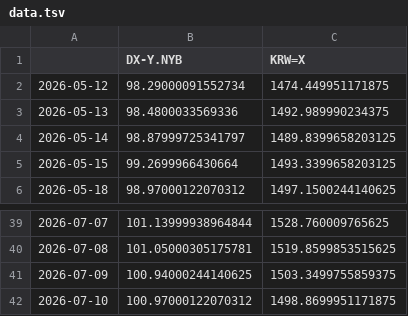
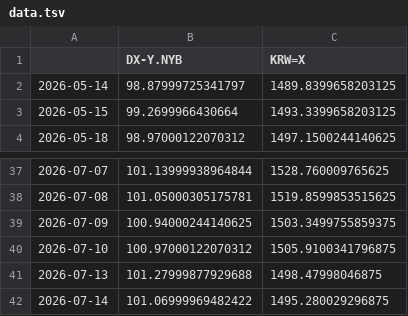
Before and after one commit to pinedance/quant-data-open, a TSV file: US/economy/D/data.tsv, drawn as a sheet; only a part is shown, gaps mark what is left out.

```diff
--- a/US/economy/D/data.tsv
+++ b/US/economy/D/data.tsv
@@ -1,4 +1,2 @@
 	DX-Y.NYB	KRW=X
-2026-05-12	98.29000091552734	1474.449951171875
-2026-05-13	98.4800033569336	1492.989990234375
 2026-05-14	98.87999725341797	1489.8399658203125
@@ -41,2 +39,4 @@
 2026-07-09	100.94000244140625	1503.3499755859375
-2026-07-10	100.97000122070312	1498.8699951171875
+2026-07-10	100.97000122070312	1505.9100341796875
+2026-07-13	101.27999877929688	1498.47998046875
+2026-07-14	101.06999969482422	1495.280029296875
```
Also changed, not shown: KR/economy/D/ECOS.tsv, KR/economy/D/markets.tsv, 2 other files.
